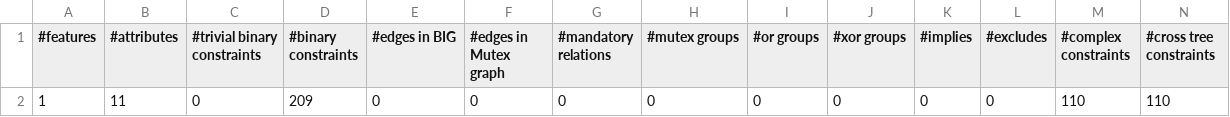
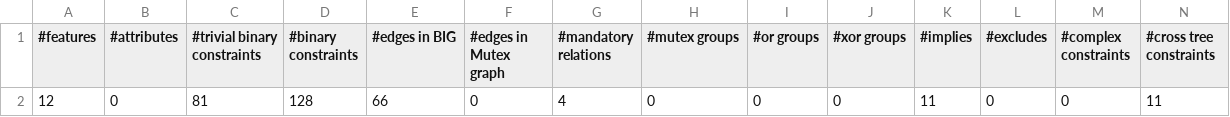
Before and after one commit to jagalindo/puzzle-testing, a CSV file: downloads/FOReverSE-AFMSynthesis-Evaluation/david/metrics.csv, drawn as a sheet; only a part is shown; removed rows and columns are numbered as before the commit, all else as after; rows hold the shown columns only; the diff names each change by its address in the sheet, - before the commit and + after, or states it on an @@ line.

Commit message:
AFMSynthesis OK

```diff
--- a/downloads/FOReverSE-AFMSynthesis-Evaluation/david/metrics.csv
+++ b/downloads/FOReverSE-AFMSynthesis-Evaluation/david/metrics.csv
-row 2: 1 | 11 | 0 | 209 | 0 | 0 | 0 | 0 | 0 | 0 | 0 | 0 | 110 | 110
+row 2: 12 | 0 | 81 | 128 | 66 | 0 | 4 | 0 | 0 | 0 | 11 | 0 | 0 | 11
```
Also changed, not shown: 18 other files.
